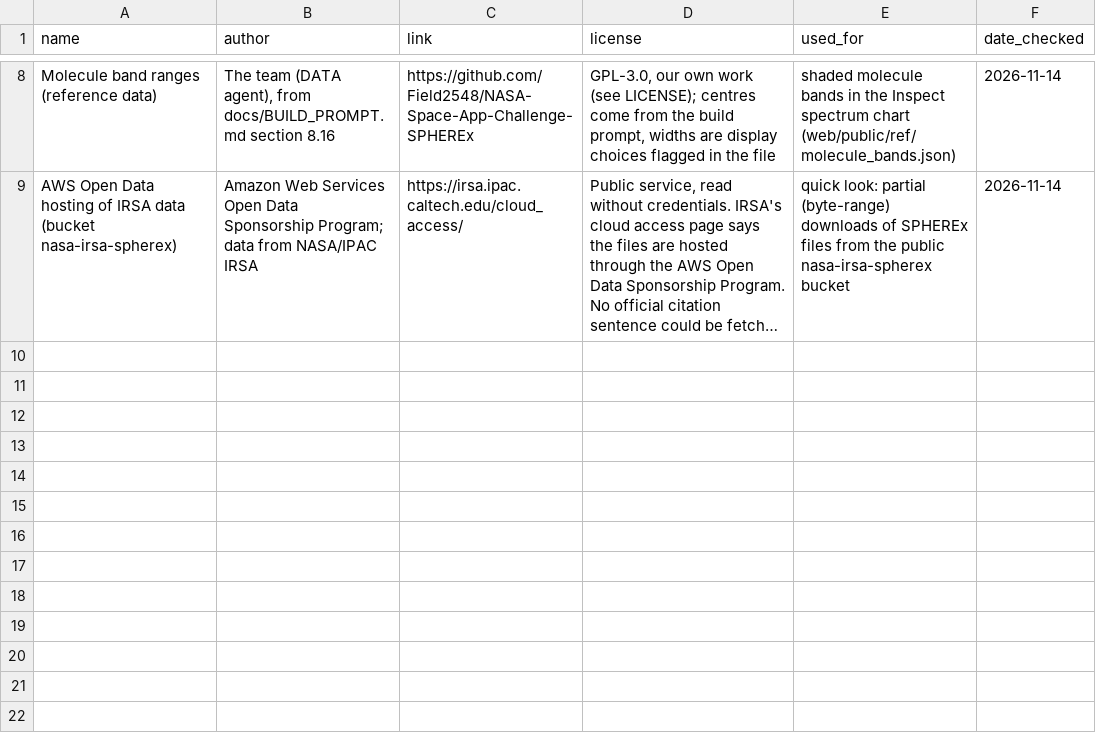
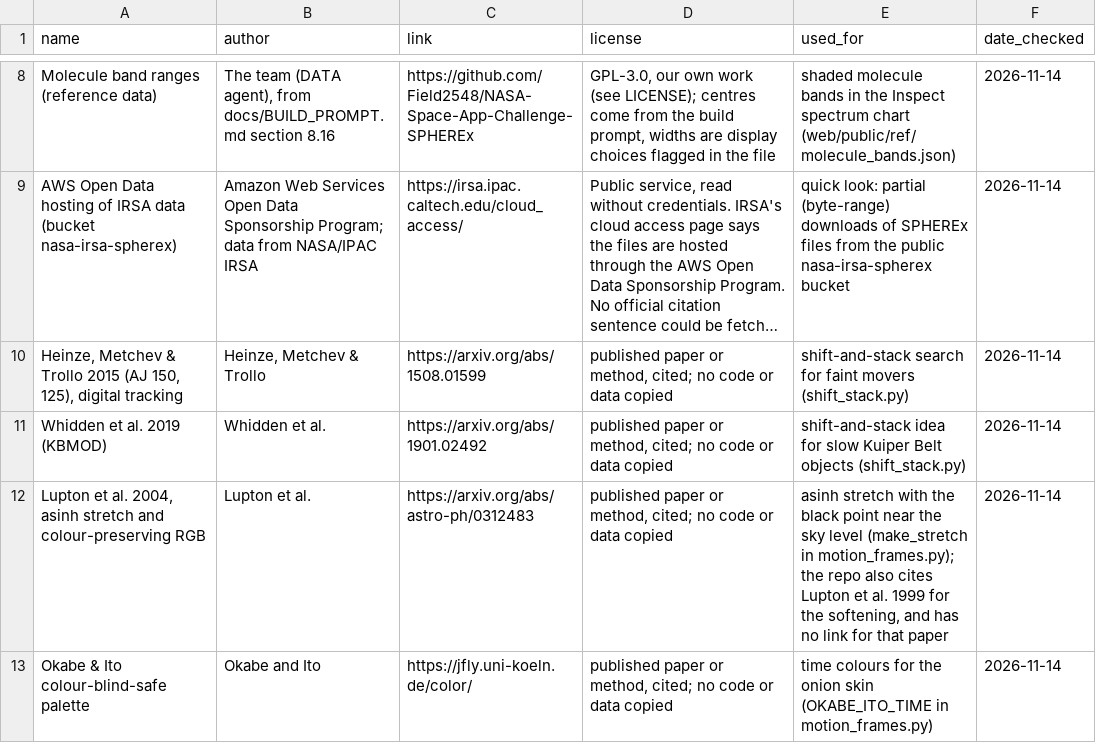
Before and after one commit to Field2548/NASA-Space-App-Challenge-SPHEREx, a CSV file: docs/credits/data-web.csv, drawn as a sheet; only a part is shown, gaps mark what is left out; long unchanged cells end in …; the diff names each change by its address in the sheet, - before the commit and + after, or states it on an @@ line.

```diff
--- a/docs/credits/data-web.csv
+++ b/docs/credits/data-web.csv
+row 10: Heinze, Metchev & Trollo 2015 (AJ 150, 125), digital tracking | Heinze, Metchev & Trollo | https://arxiv.org/abs/1508.01599 | published paper or method, cited; no code or data copied | shift-and-stack search for faint movers (shift_stack.py) | 2026-11-14
+row 11: Whidden et al. 2019 (KBMOD) | Whidden et al. | https://arxiv.org/abs/1901.02492 | published paper or method, cited; no code or data copied | shift-and-stack idea for slow Kuiper Belt objects (shift_stack.py) | 2026-11-14
+row 12: Lupton et al. 2004, asinh stretch and colour-preserving RGB | Lupton et al. | https://arxiv.org/abs/astro-ph/0312483 | published paper or method, cited; no code or data copied | asinh stretch with the black point near the sky level (make_stretch in motion_frames.py); the repo also cites Lupton et al. 1999 for the softening, and has no link for that paper | 2026-11-14
+row 13: Okabe & Ito colour-blind-safe palette | Okabe and Ito | https://jfly.uni-koeln.de/color/ | published paper or method, cited; no code or data copied | time colours for the onion skin (OKABE_ITO_TIME in motion_frames.py) | 2026-11-14
```
Also changed, not shown: 23 other files.
